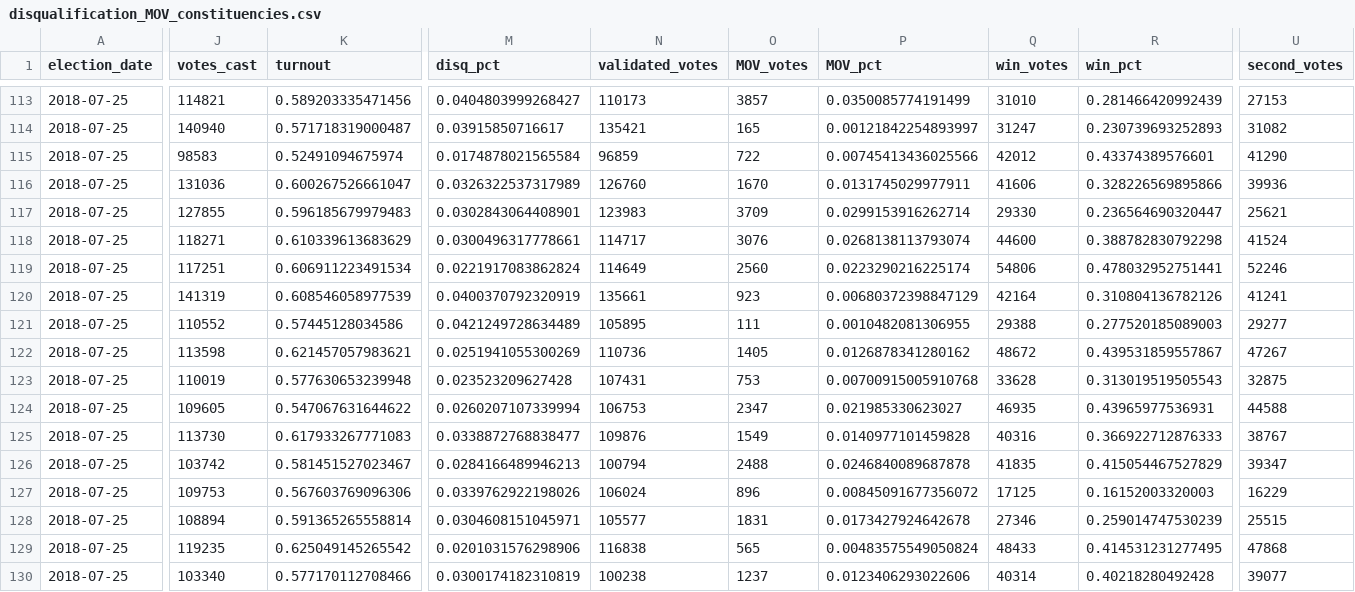
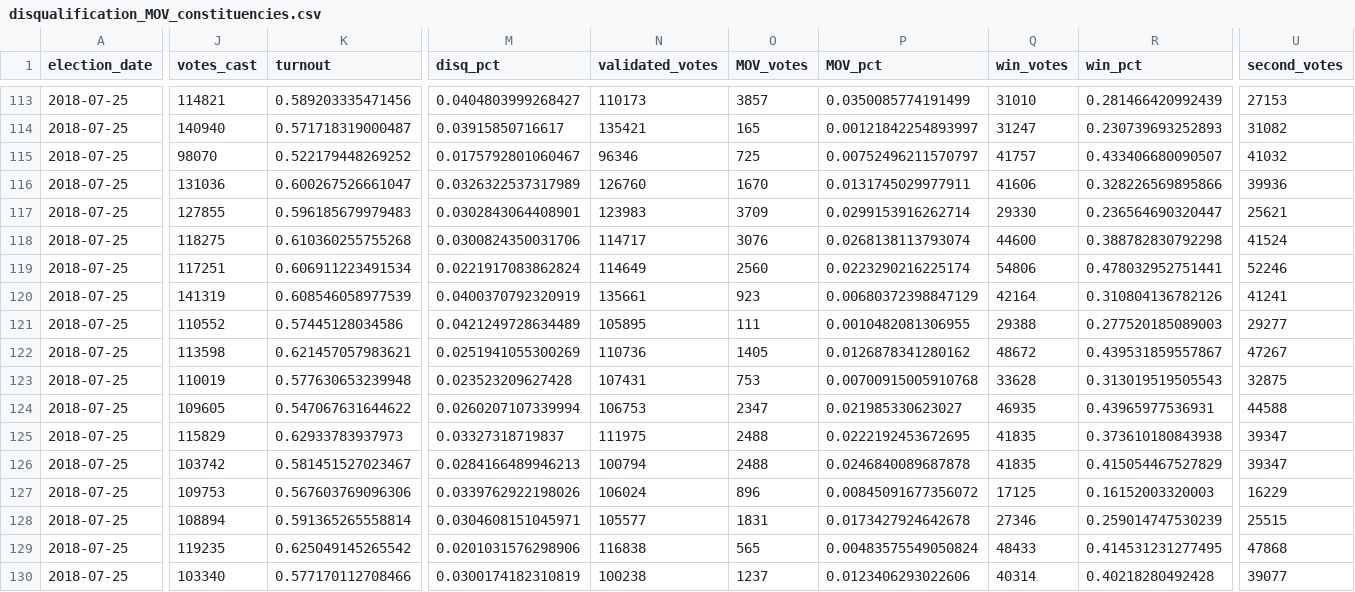
Before and after one commit to colincookman/pakistan_election_results_2018, a CSV file: disqualification_MOV_constituencies.csv, drawn as a sheet; only a part is shown, gaps mark what is left out; the diff covers the shown part only; the diff names each change by its address in the sheet, - before the commit and + after, or states it on an @@ line.

```diff
--- a/disqualification_MOV_constituencies.csv
+++ b/disqualification_MOV_constituencies.csv
-J115 (votes_cast): 98583
+J115 (votes_cast): 98070
-K115 (turnout): 0.52491094675974
+K115 (turnout): 0.522179448269252
-M115 (disq_pct): 0.0174878021565584
+M115 (disq_pct): 0.0175792801060467
-N115 (validated_votes): 96859
+N115 (validated_votes): 96346
-O115 (MOV_votes): 722
+O115 (MOV_votes): 725
-P115 (MOV_pct): 0.00745413436025566
+P115 (MOV_pct): 0.00752496211570797
-Q115 (win_votes): 42012
+Q115 (win_votes): 41757
-R115 (win_pct): 0.43374389576601
+R115 (win_pct): 0.433406680090507
-U115 (second_votes): 41290
+U115 (second_votes): 41032
-J118 (votes_cast): 118271
+J118 (votes_cast): 118275
-K118 (turnout): 0.610339613683629
+K118 (turnout): 0.610360255755268
-M118 (disq_pct): 0.0300496317778661
+M118 (disq_pct): 0.0300824350031706
-J125 (votes_cast): 113730
+J125 (votes_cast): 115829
-K125 (turnout): 0.617933267771083
+K125 (turnout): 0.62933783937973
-M125 (disq_pct): 0.0338872768838477
+M125 (disq_pct): 0.03327318719837
-N125 (validated_votes): 109876
+N125 (validated_votes): 111975
-O125 (MOV_votes): 1549
+O125 (MOV_votes): 2488
-P125 (MOV_pct): 0.0140977101459828
+P125 (MOV_pct): 0.0222192453672695
-Q125 (win_votes): 40316
+Q125 (win_votes): 41835
-R125 (win_pct): 0.366922712876333
+R125 (win_pct): 0.373610180843938
-U125 (second_votes): 38767
+U125 (second_votes): 39347
```
Also changed, not shown: 87 edited cells elsewhere in this file, party_assembly_performance/party_performance_NA.csv, party_assembly_performance/party_performance_PB.csv, 11 other files.
